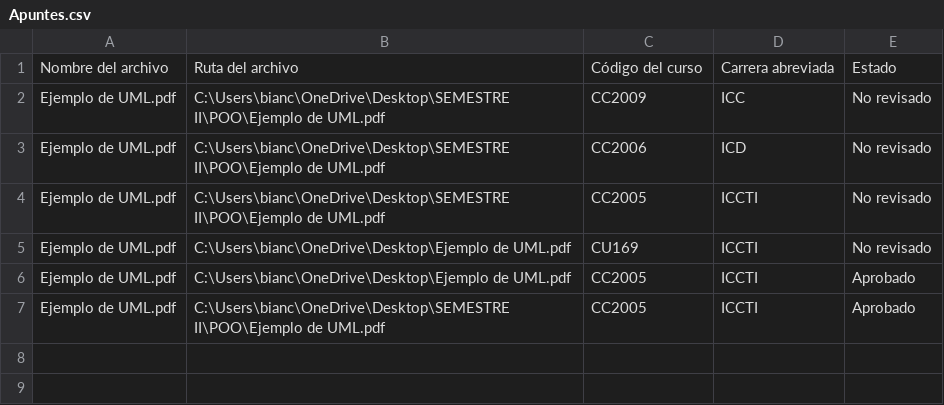
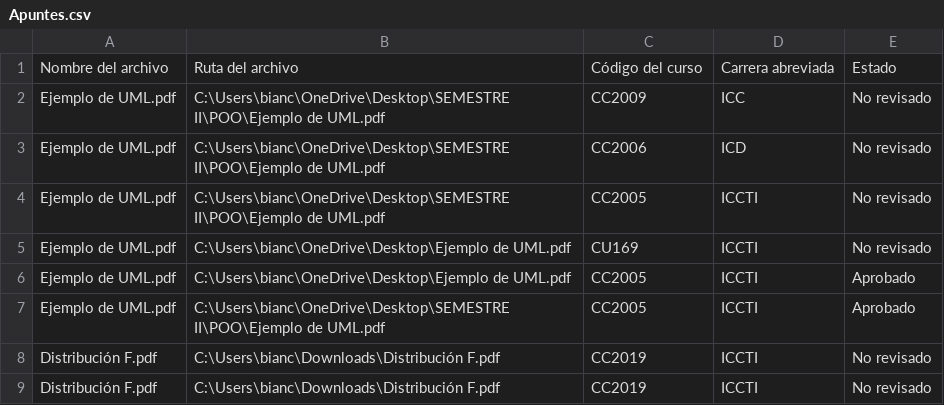
Before and after one commit to marianolhe/PROY-POO-SHARE-UVG, a CSV file: archivos_csv/Apuntes.csv, drawn as a sheet.

```diff
--- a/archivos_csv/Apuntes.csv
+++ b/archivos_csv/Apuntes.csv
@@ -7 +7,3 @@ Ejemplo de UML.pdf,C:\Users\bianc\OneDrive\Desktop\Ejemplo de UML.pdf,CC2005,ICC
 Ejemplo de UML.pdf,C:\Users\bianc\OneDrive\Desktop\SEMESTRE II\POO\Ejemplo de UML.pdf,CC2005,ICCTI,Aprobado
+Distribución F.pdf,C:\Users\bianc\Downloads\Distribución F.pdf,CC2019,ICCTI,No revisado
+Distribución F.pdf,C:\Users\bianc\Downloads\Distribución F.pdf,CC2019,ICCTI,No revisado
```
Also changed, not shown: 3 other files.
